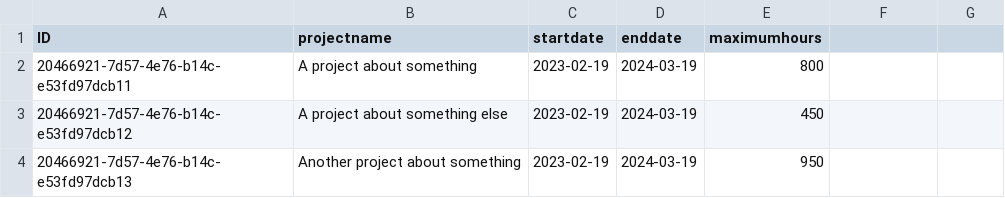
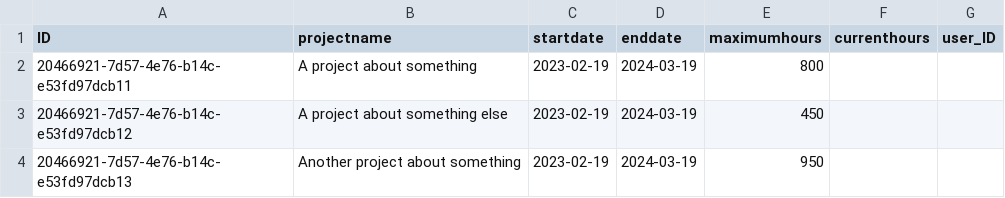
Before and after one commit to gavdilabs/STEP-SolutionX, a CSV file: db/csv/my.timemanager-Projects.csv, drawn as a sheet; the diff names each change by its address in the sheet, - before the commit and + after, or states it on an @@ line.

```diff
--- a/db/csv/my.timemanager-Projects.csv
+++ b/db/csv/my.timemanager-Projects.csv
-F1: (empty)
+F1: currenthours
-G1: (empty)
+G1: user_ID
```
Also changed, not shown: db/csv/my.timemanager-DaySchedules.csv, db/csv/my.timemanager-Users.csv, 5 other files.
